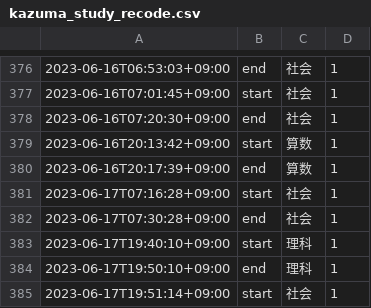
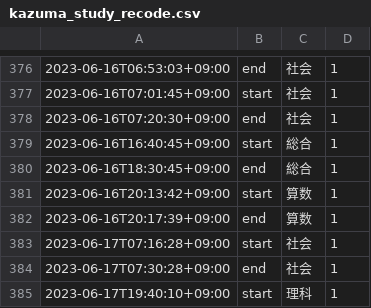
Before and after one commit to mustangsally1973/mustangasally1973.github.io, a CSV file: data/kazuma_study_recode.csv, drawn as a sheet; only a part is shown, gaps mark what is left out; the shorter side is filled out with more unchanged rows; the diff names each change by its address in the sheet, - before the commit and + after, or states it on an @@ line.

Commit message:
update data

```diff
--- a/data/kazuma_study_recode.csv
+++ b/data/kazuma_study_recode.csv
+row 379: 2023-06-16T16:40:45+09:00 | start | 総合 | 1
+row 380: 2023-06-16T18:30:45+09:00 | end | 総合 | 1
```
Also changed, not shown: data/kazuma_study_daily_summary.csv, data/kazuma_study_weekly_summary.csv, 1 other file.
